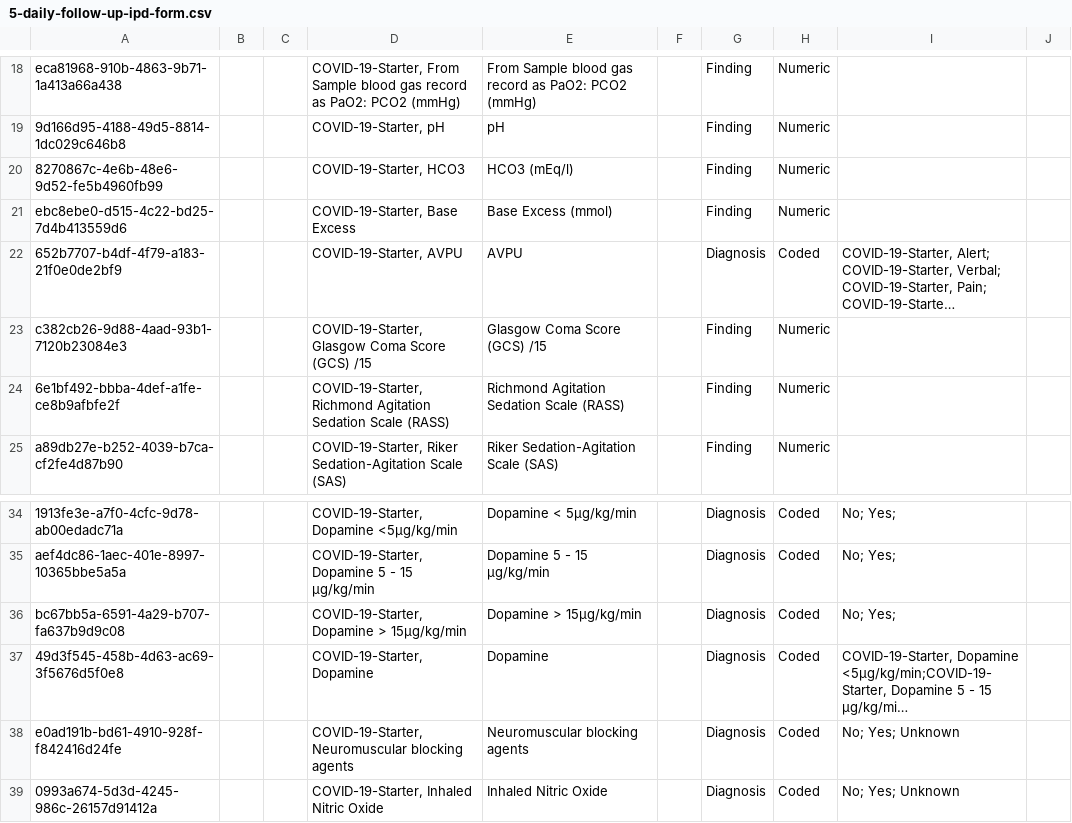
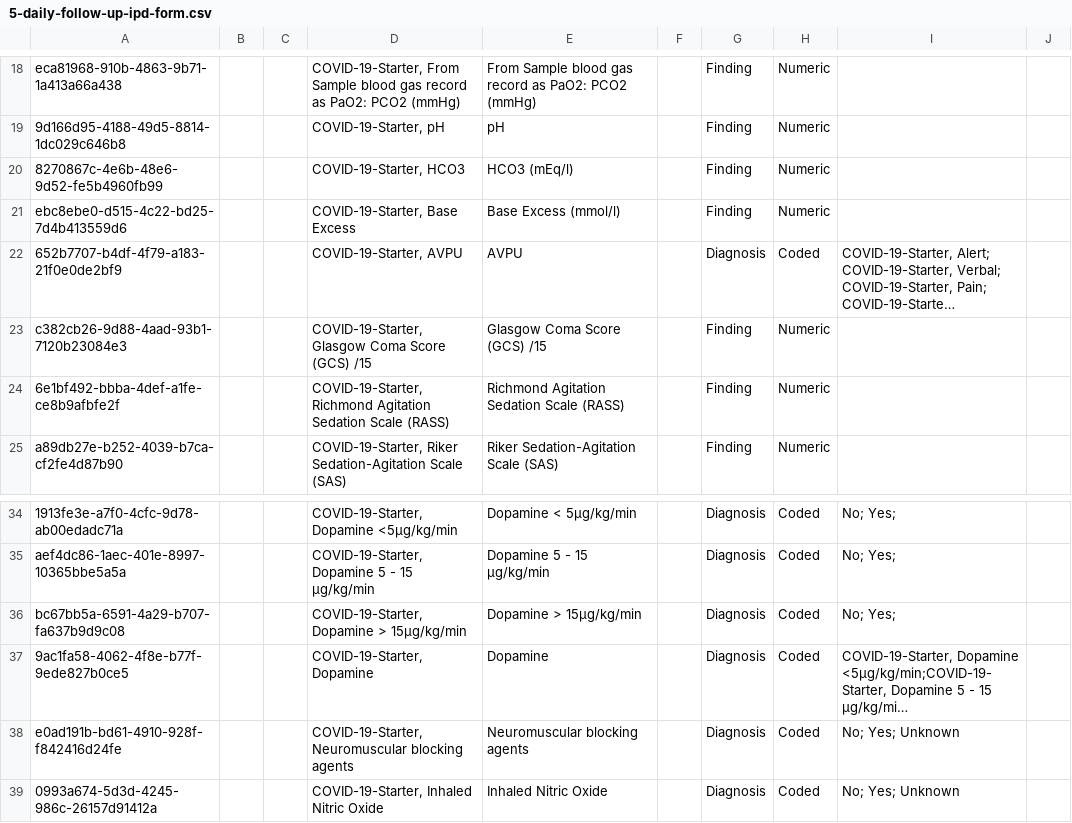
Before and after one commit to Bahmni-Covid19/bahmni-covid19-kit, a CSV file: playbooks/roles/covid-19-starter/files/concepts/5-daily-follow-up-ipd-form.csv, drawn as a sheet; only a part is shown, gaps mark what is left out; long unchanged cells end in …; the diff names each change by its address in the sheet, - before the commit and + after, or states it on an @@ line.

```diff
--- a/playbooks/roles/covid-19-starter/files/concepts/5-daily-follow-up-ipd-form.csv
+++ b/playbooks/roles/covid-19-starter/files/concepts/5-daily-follow-up-ipd-form.csv
-E21: Base Excess (mmol)
+E21: Base Excess (mmol/l)
-A37: 49d3f545-458b-4d63-ac69-3f5676d5f0e8
+A37: 9ac1fa58-4062-4f8e-b77f-9ede827b0ce5
```
Also changed, not shown: playbooks/roles/covid-19-starter/files/concepts/6-covid19-program.csv, playbooks/roles/covid-19-starter/files/programworkflowstates/covid-19-program-worflow-states.csv, 2 other files.
